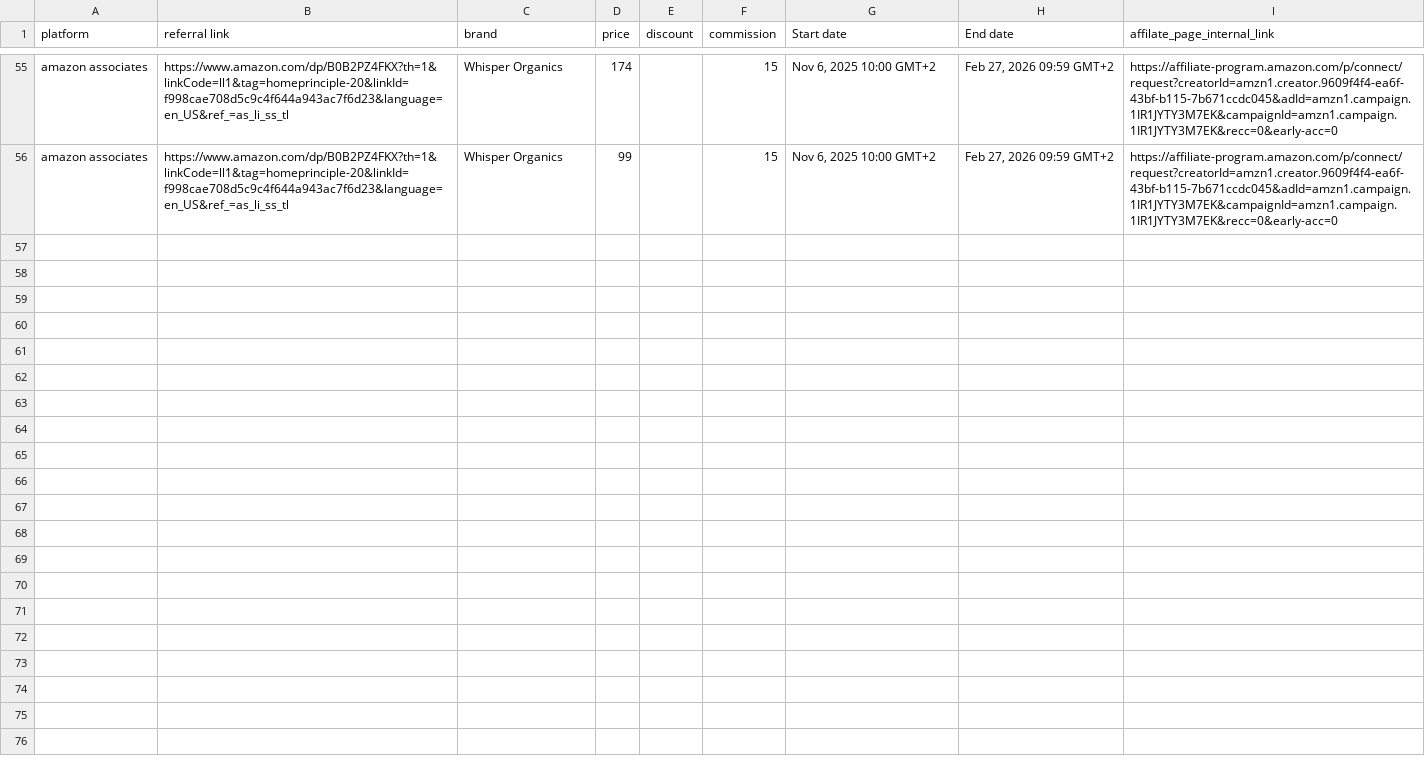
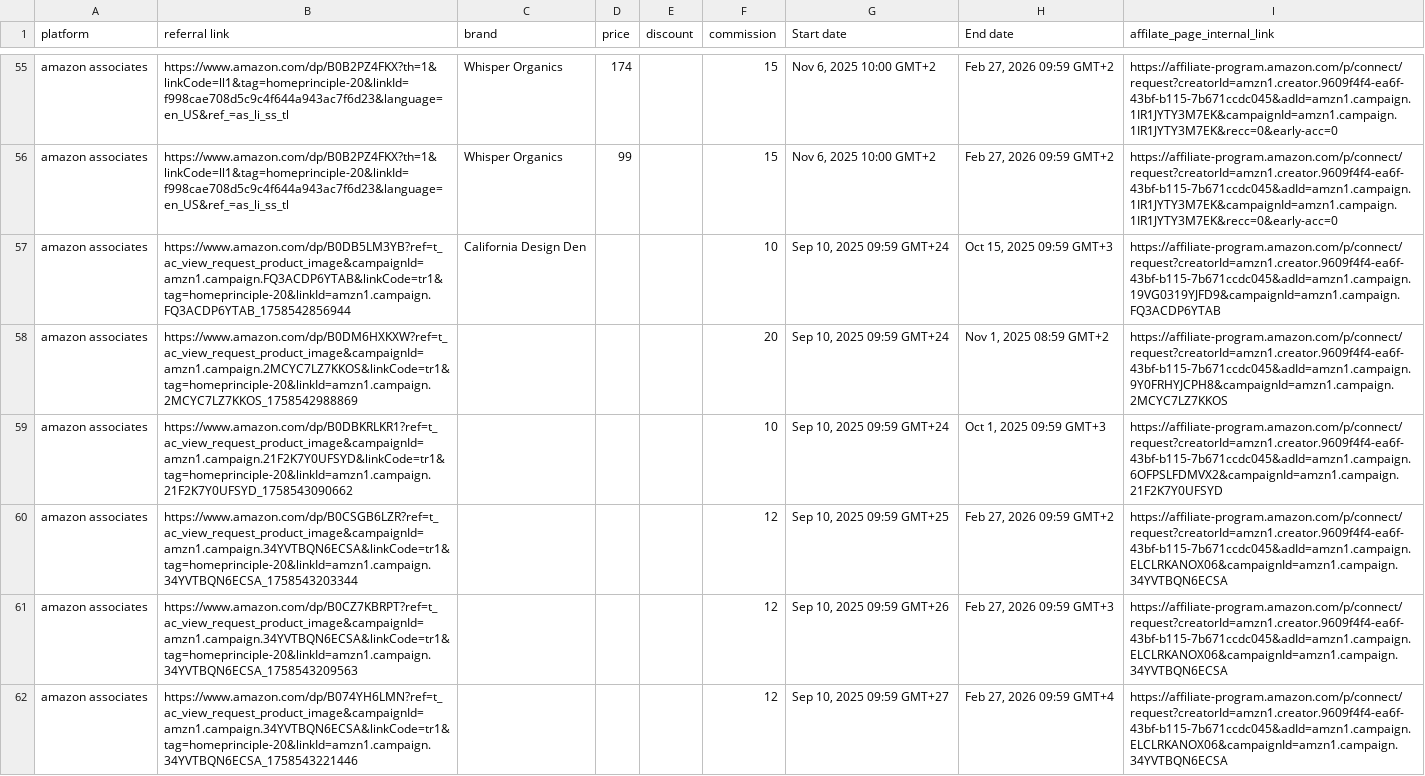
Before and after one commit to Shaniktgm/products_process, a CSV file: products/product_affilate_links.csv, drawn as a sheet; only a part is shown, gaps mark what is left out; the diff covers the shown part only.

```diff
--- a/products/product_affilate_links.csv
+++ b/products/product_affilate_links.csv
@@ -56 +56,7 @@ amazon associates,https://www.amazon.com/dp/B0B2PZ4FKX?th=1&linkCode=ll1&tag=hom
 amazon associates,https://www.amazon.com/dp/B0B2PZ4FKX?th=1&linkCode=ll1&tag=homeprinciple-20&linkId=f998cae708d5c9c4f644a943ac7f6d23&language=en_US&ref_=as_li_ss_tl,Whisper Organics,99,,15,"Nov 6, 2025 10:00 GMT+2","Feb 27, 2026 09:59 GMT+2",https://affiliate-program.amazon.com/p/connect/request?creatorId=amzn1.creator.9609f4f4-ea6f-43bf-b115-7b671ccdc045&adId=amzn1.campaign.1IR1JYTY3M7EK&campaignId=amzn1.campaign.1IR1JYTY3M7EK&recc=0&early-acc=0
+amazon associates,https://www.amazon.com/dp/B0DB5LM3YB?ref=t_ac_view_request_product_image&campaignId=amzn1.campaign.FQ3ACDP6YTAB&linkCode=tr1&tag=homeprinciple-20&linkId=amzn1.campaign.FQ3ACDP6YTAB_1758542856944,California Design Den,,,10,"Sep 10, 2025 09:59 GMT+24","Oct 15, 2025 09:59 GMT+3",https://affiliate-program.amazon.com/p/connect/request?creatorId=amzn1.creator.9609f4f4-ea6f-43bf-b115-7b671ccdc045&adId=amzn1.campaign.19VG0319YJFD9&campaignId=amzn1.campaign.FQ3ACDP6YTAB
+amazon associates,https://www.amazon.com/dp/B0DM6HXKXW?ref=t_ac_view_request_product_image&campaignId=amzn1.campaign.2MCYC7LZ7KKOS&linkCode=tr1&tag=homeprinciple-20&linkId=amzn1.campaign.2MCYC7LZ7KKOS_1758542988869,,,,20,"Sep 10, 2025 09:59 GMT+24","Nov 1, 2025 08:59 GMT+2",https://affiliate-program.amazon.com/p/connect/request?creatorId=amzn1.creator.9609f4f4-ea6f-43bf-b115-7b671ccdc045&adId=amzn1.campaign.9Y0FRHYJCPH8&campaignId=amzn1.campaign.2MCYC7LZ7KKOS
+amazon associates,https://www.amazon.com/dp/B0DBKRLKR1?ref=t_ac_view_request_product_image&campaignId=amzn1.campaign.21F2K7Y0UFSYD&linkCode=tr1&tag=homeprinciple-20&linkId=amzn1.campaign.21F2K7Y0UFSYD_1758543090662,,,,10,"Sep 10, 2025 09:59 GMT+24","Oct 1, 2025 09:59 GMT+3",https://affiliate-program.amazon.com/p/connect/request?creatorId=amzn1.creator.9609f4f4-ea6f-43bf-b115-7b671ccdc045&adId=amzn1.campaign.6OFPSLFDMVX2&campaignId=amzn1.campaign.21F2K7Y0UFSYD
+amazon associates,https://www.amazon.com/dp/B0CSGB6LZR?ref=t_ac_view_request_product_image&campaignId=amzn1.campaign.34YVTBQN6ECSA&linkCode=tr1&tag=homeprinciple-20&linkId=amzn1.campaign.34YVTBQN6ECSA_1758543203344,,,,12,"Sep 10, 2025 09:59 GMT+25","Feb 27, 2026 09:59 GMT+2",https://affiliate-program.amazon.com/p/connect/request?creatorId=amzn1.creator.9609f4f4-ea6f-43bf-b115-7b671ccdc045&adId=amzn1.campaign.ELCLRKANOX06&campaignId=amzn1.campaign.34YVTBQN6ECSA
+amazon associates,https://www.amazon.com/dp/B0CZ7KBRPT?ref=t_ac_view_request_product_image&campaignId=amzn1.campaign.34YVTBQN6ECSA&linkCode=tr1&tag=homeprinciple-20&linkId=amzn1.campaign.34YVTBQN6ECSA_1758543209563,,,,12,"Sep 10, 2025 09:59 GMT+26","Feb 27, 2026 09:59 GMT+3",https://affiliate-program.amazon.com/p/connect/request?creatorId=amzn1.creator.9609f4f4-ea6f-43bf-b115-7b671ccdc045&adId=amzn1.campaign.ELCLRKANOX06&campaignId=amzn1.campaign.34YVTBQN6ECSA
+amazon associates,https://www.amazon.com/dp/B074YH6LMN?ref=t_ac_view_request_product_image&campaignId=amzn1.campaign.34YVTBQN6ECSA&linkCode=tr1&tag=homeprinciple-20&linkId=amzn1.campaign.34YVTBQN6ECSA_1758543221446,,,,12,"Sep 10, 2025 09:59 GMT+27","Feb 27, 2026 09:59 GMT+4",https://affiliate-program.amazon.com/p/connect/request?creatorId=amzn1.creator.9609f4f4-ea6f-43bf-b115-7b671ccdc045&adId=amzn1.campaign.ELCLRKANOX06&campaignId=amzn1.campaign.34YVTBQN6ECSA
```
Also changed, not shown: 6 added rows elsewhere in this file, 20 other files.
